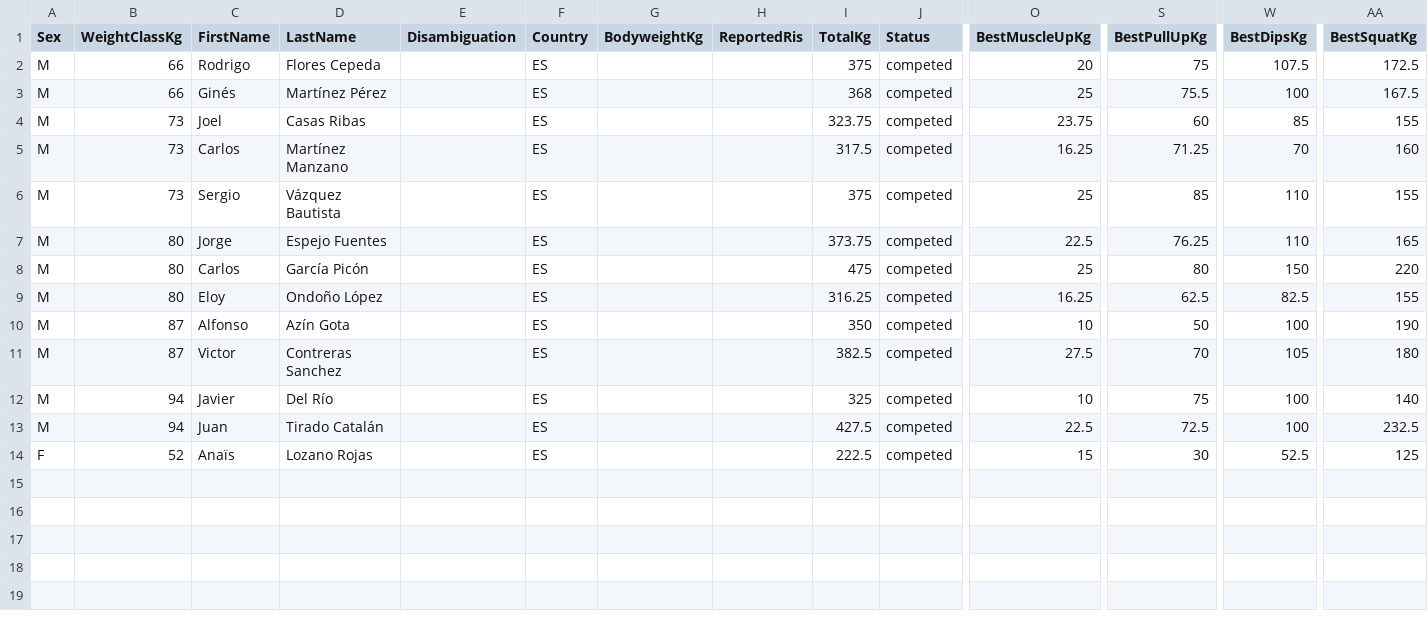
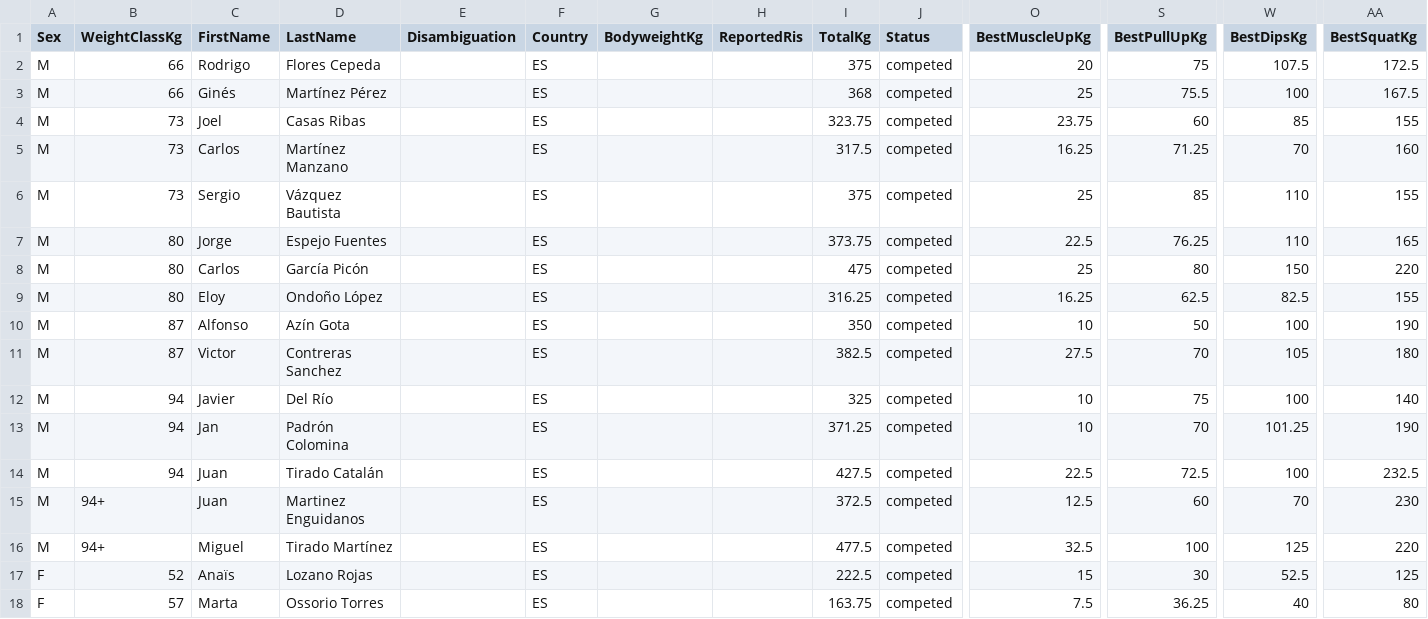
Before and after one commit to openstreetlifting/openstreetlifting, a CSV file: backend/data/competitions/asociacion-espanola-de-streetlifting/2023/aesl-spanish-nationals-all4-2023/entries.csv, drawn as a sheet; only a part is shown, gaps mark what is left out; rows hold the shown columns only; the diff names each change by its address in the sheet, - before the commit and + after, or states it on an @@ line.

Commit message:
fix(data): resolve source-supported Spanish surnames

```diff
--- a/backend/data/competitions/asociacion-espanola-de-streetlifting/2023/aesl-spanish-nationals-all4-2023/entries.csv
+++ b/backend/data/competitions/asociacion-espanola-de-streetlifting/2023/aesl-spanish-nationals-all4-2023/entries.csv
+row 13: M | 94 | Jan | Padrón Colomina |  | ES |  |  | 371.25 | competed | 10 | 70 | 101.25 | 190
+row 15: M | 94+ | Juan | Martinez Enguidanos |  | ES |  |  | 372.5 | competed | 12.5 | 60 | 70 | 230
+row 16: M | 94+ | Miguel | Tirado Martínez |  | ES |  |  | 477.5 | competed | 32.5 | 100 | 125 | 220
+row 18: F | 57 | Marta | Ossorio Torres |  | ES |  |  | 163.75 | competed | 7.5 | 36.25 | 40 | 80
```
